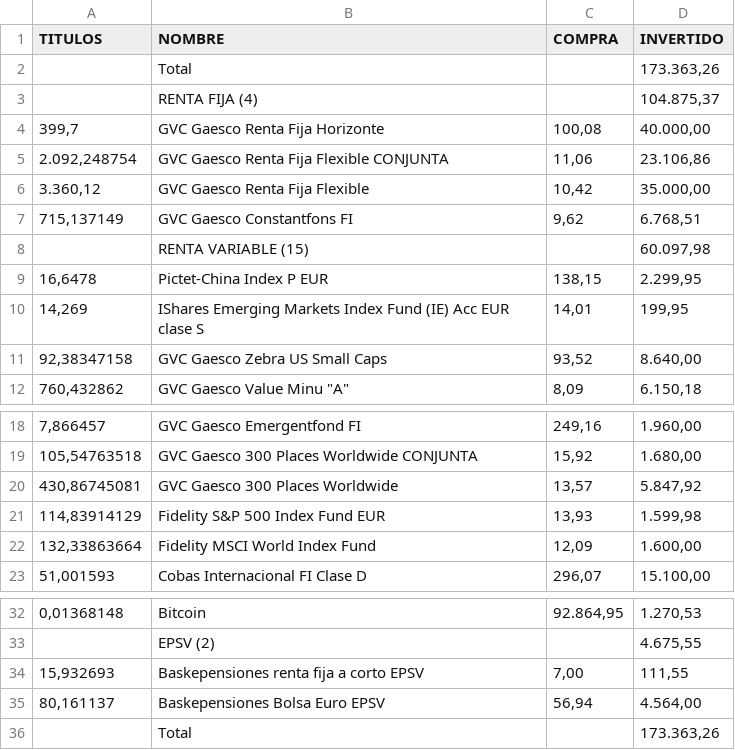
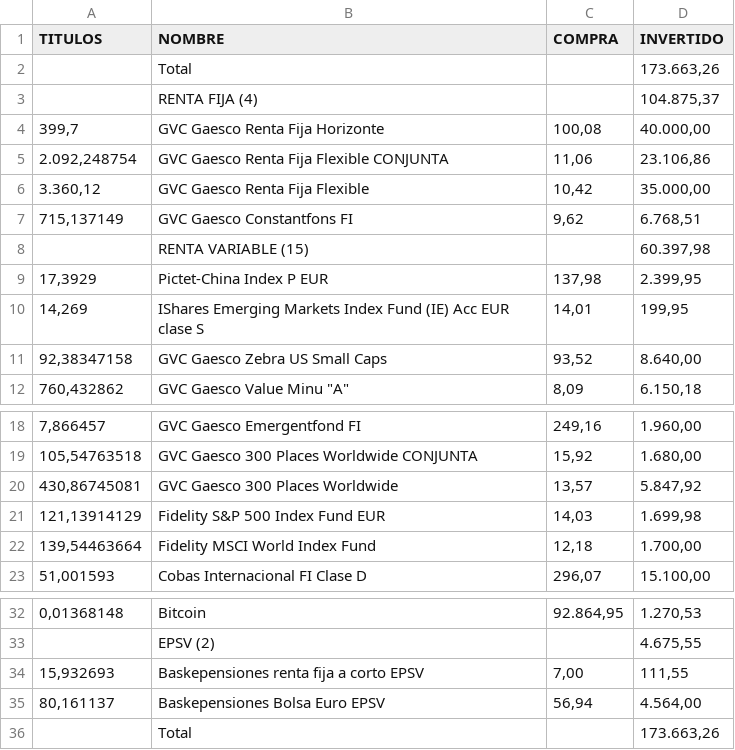
Before and after one commit to txitxotx/bostgara, a CSV file: portfolio.csv, drawn as a sheet; only a part is shown, gaps mark what is left out.

Commit message:
Actualizar portfolio.csv [2026-07-31]

```diff
--- a/portfolio.csv
+++ b/portfolio.csv
@@ -1,3 +1,3 @@
 TITULOS;NOMBRE;COMPRA;INVERTIDO
-;Total;;173.363,26
+;Total;;173.663,26
 ;RENTA FIJA (4);;104.875,37
@@ -7,4 +7,4 @@ TITULOS;NOMBRE;COMPRA;INVERTIDO
 715,137149;GVC Gaesco Constantfons FI;9,62;6.768,51
-;RENTA VARIABLE (15);;60.097,98
-16,6478;Pictet-China Index P EUR;138,15;2.299,95
+;RENTA VARIABLE (15);;60.397,98
+17,3929;Pictet-China Index P EUR;137,98;2.399,95
 14,269;IShares Emerging Markets Index Fund (IE) Acc EUR clase S;14,01;199,95
@@ -20,4 +20,4 @@ TITULOS;NOMBRE;COMPRA;INVERTIDO
 430,86745081;GVC Gaesco 300 Places Worldwide;13,57;5.847,92
-114,83914129;Fidelity S&P 500 Index Fund EUR;13,93;1.599,98
-132,33863664;Fidelity MSCI World Index Fund;12,09;1.600,00
+121,13914129;Fidelity S&P 500 Index Fund EUR;14,03;1.699,98
+139,54463664;Fidelity MSCI World Index Fund;12,18;1.700,00
 51,001593;Cobas Internacional FI Clase D;296,07;15.100,00
@@ -35,2 +35,2 @@ TITULOS;NOMBRE;COMPRA;INVERTIDO
 80,161137;Baskepensiones Bolsa Euro EPSV;56,94;4.564,00
-;Total;;173.363,26
+;Total;;173.663,26
```
